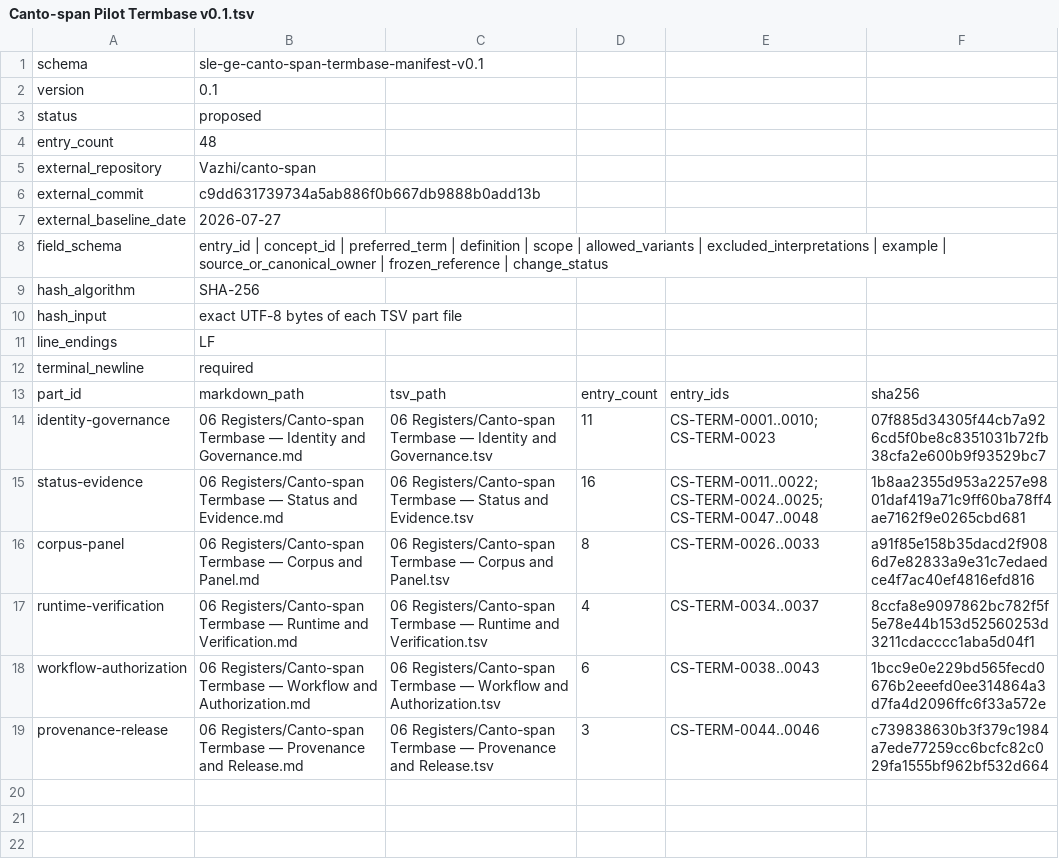
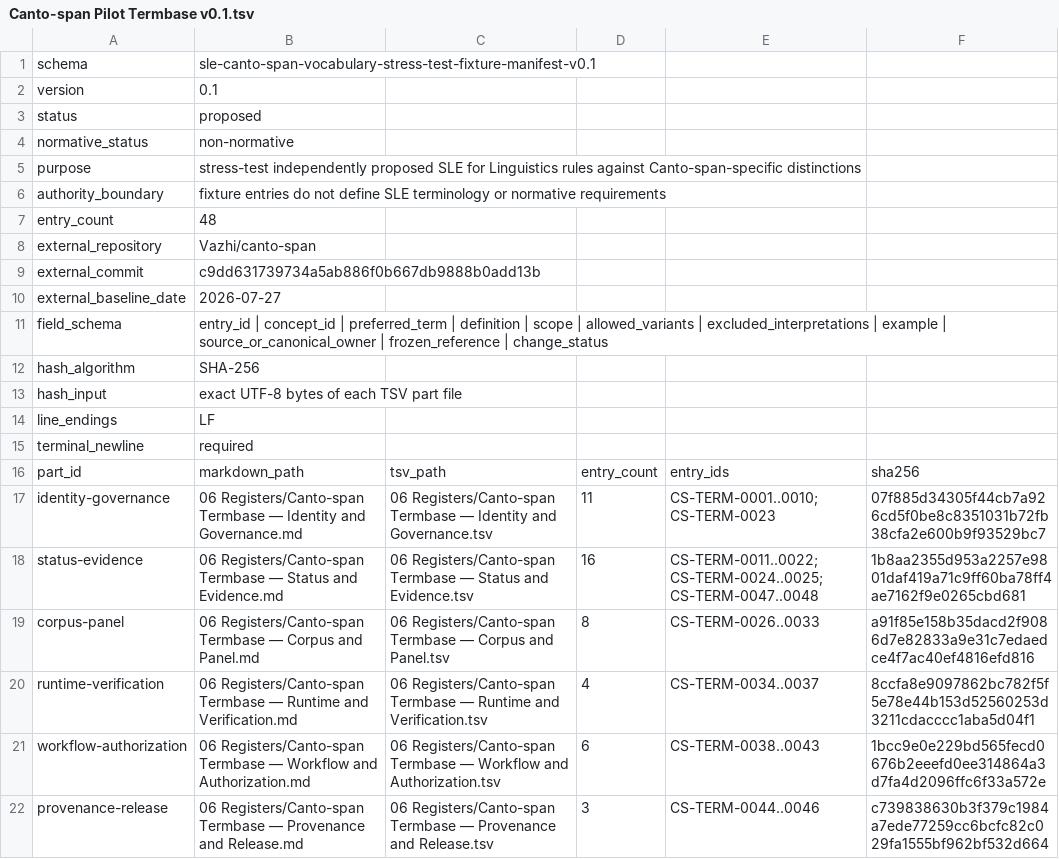
Before and after one commit to Vazhi/Ariadline, a TSV file: 06 Registers/Canto-span Pilot Termbase v0.1.tsv, drawn as a sheet.

Commit message:
Mark structured Canto-span package as non-normative fixture

```diff
--- a/06 Registers/Canto-span Pilot Termbase v0.1.tsv
+++ b/06 Registers/Canto-span Pilot Termbase v0.1.tsv
@@ -1,4 +1,7 @@
-schema	sle-ge-canto-span-termbase-manifest-v0.1
+schema	sle-canto-span-vocabulary-stress-test-fixture-manifest-v0.1
 version	0.1
 status	proposed
+normative_status	non-normative
+purpose	stress-test independently proposed SLE for Linguistics rules against Canto-span-specific distinctions
+authority_boundary	fixture entries do not define SLE terminology or normative requirements
 entry_count	48
```
